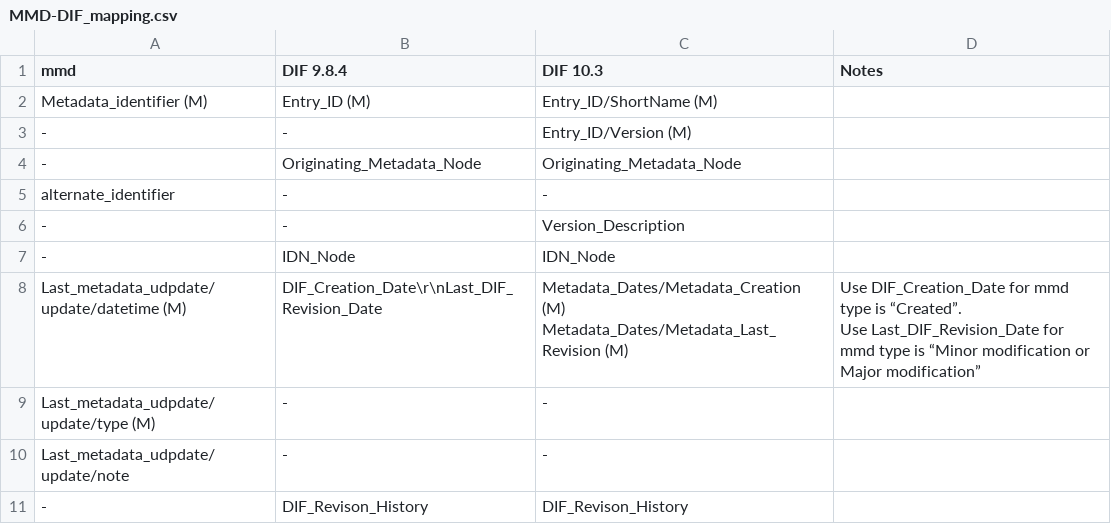
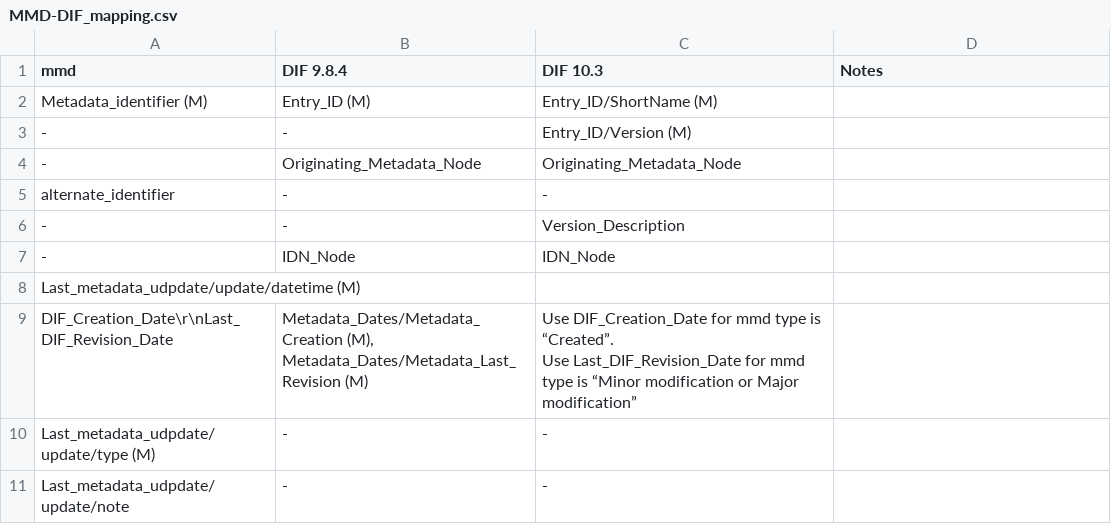
Before and after one commit to namdy0429/mmd, a CSV file: mapping/MMD-DIF_mapping.csv, drawn as a sheet; only a part is shown; the shorter side is filled out with more unchanged rows.

Commit message:
Update MMD-DIF_mapping.csv

```diff
--- a/mapping/MMD-DIF_mapping.csv
+++ b/mapping/MMD-DIF_mapping.csv
@@ -7,5 +7,6 @@ alternate_identifier,-,-,
 -,IDN_Node,IDN_Node,
-Last_metadata_udpdate/update/datetime (M),"DIF_Creation_Date\r\nLast_DIF_Revision_Date","Metadata_Dates/Metadata_Creation (M)
-Metadata_Dates/Metadata_Last_Revision (M)","Use DIF_Creation_Date for mmd type is “Created”.
-Use Last_DIF_Revision_Date for mmd type is “Minor modification or Major modification”"
+Last_metadata_udpdate/update/datetime (M),,
+"DIF_Creation_Date\r\nLast_DIF_Revision_Date","Metadata_Dates/Metadata_Creation (M),
+Metadata_Dates/Metadata_Last_Revision (M)","Use DIF_Creation_Date for mmd type is “Created”.
+Use Last_DIF_Revision_Date for mmd type is “Minor modification or Major modification”"
 Last_metadata_udpdate/update/type (M),-,-,
```
